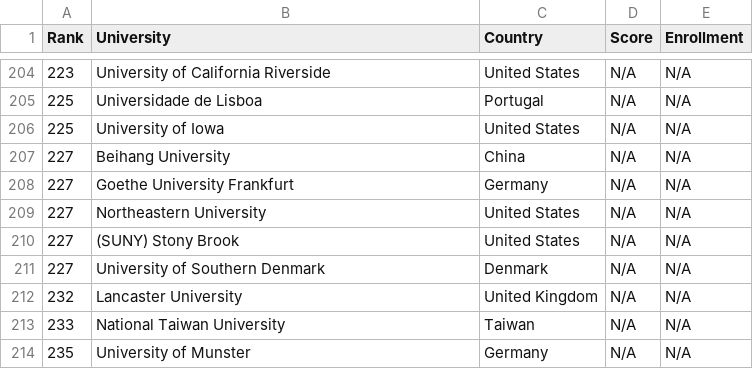
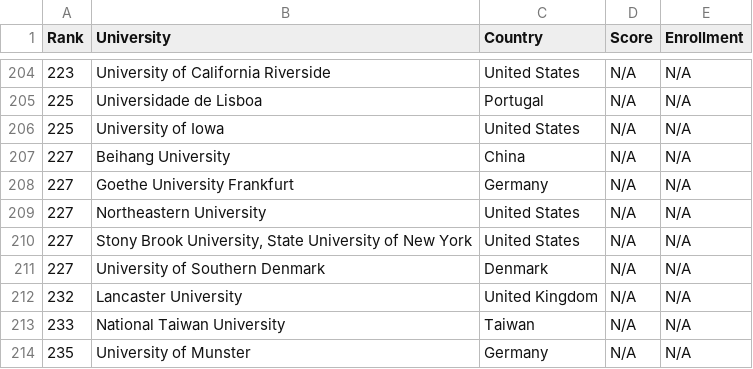
Before and after one commit to mmostagirbhuiyan/university-ranking-aggregator, a CSV file: frontend/public/data/usnews_rankings.csv, drawn as a sheet; only a part is shown, gaps mark what is left out.

Commit message:
Update usnews_rankings.csv

```diff
--- a/frontend/public/data/usnews_rankings.csv
+++ b/frontend/public/data/usnews_rankings.csv
@@ -209,3 +209,3 @@ Rank,University,Country,Score,Enrollment
 227,Northeastern University,United States,N/A,N/A
-227,(SUNY) Stony Brook,United States,N/A,N/A
+227,"Stony Brook University, State University of New York",United States,N/A,N/A
 227,University of Southern Denmark,Denmark,N/A,N/A
```
